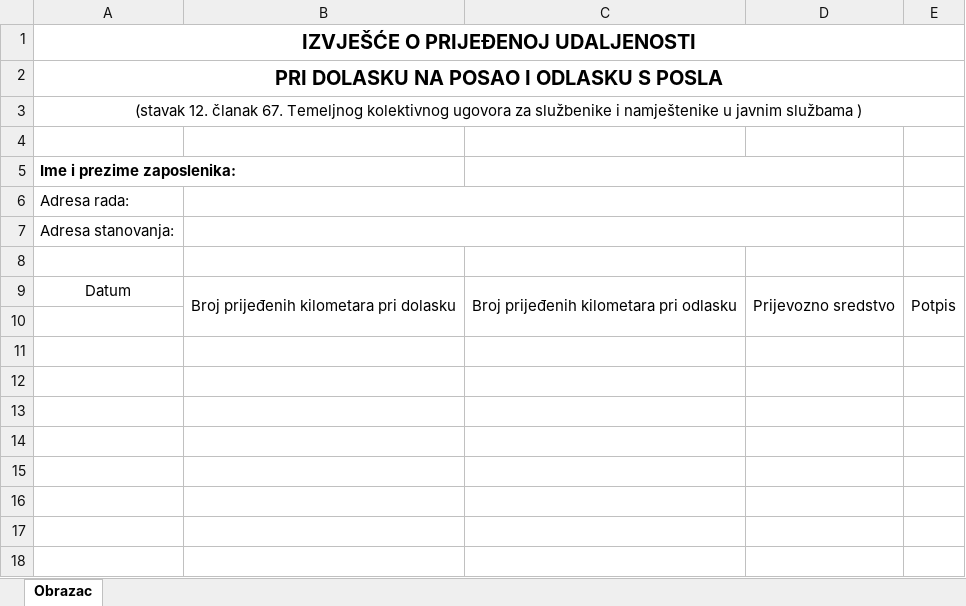
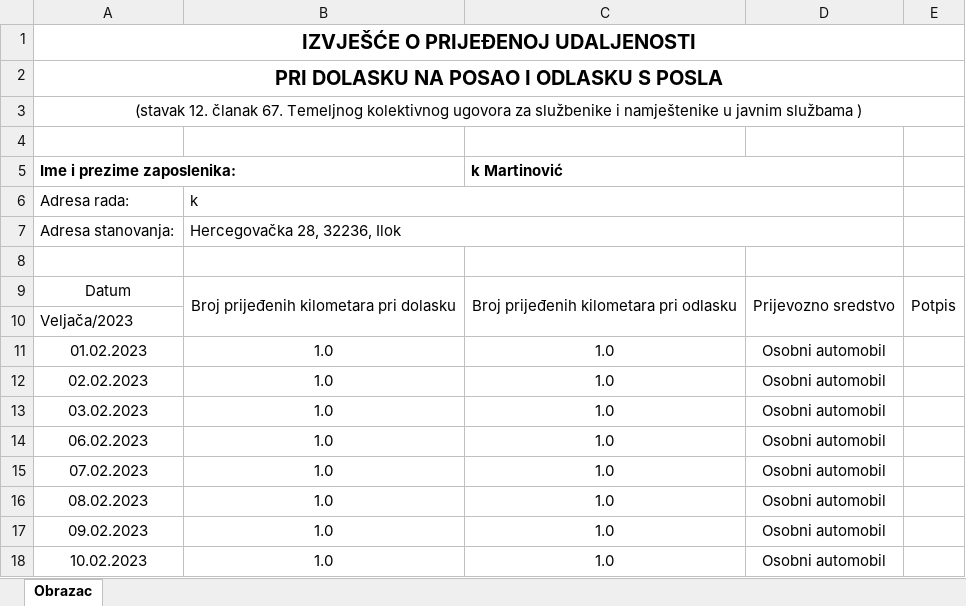
Before and after one commit to i2martin/AdministrationManager, an Excel workbook: static/files/temp_files/tablica-prijevoz.xlsx, sheet Obrazac, drawn as a sheet; only a part is shown; values as stored, in another font and other column widths than the file's, no borders; the diff covers the shown part only; the diff names each change by its address in the sheet, - before the commit and + after, or states it on an @@ line.

```diff
--- a/static/files/temp_files/tablica-prijevoz.xlsx (sheet Obrazac)
+++ b/static/files/temp_files/tablica-prijevoz.xlsx (sheet Obrazac)
-C5: (empty)
+C5: k Martinović
-B6: (empty)
+B6: k
-B7: (empty)
+B7: Hercegovačka 28, 32236, Ilok
-A10: (empty)
+A10: Veljača/2023
-row 11: (empty)
+row 11: 01.02.2023 | 1.0 | 1.0 | Osobni automobil
-row 12: (empty)
+row 12: 02.02.2023 | 1.0 | 1.0 | Osobni automobil
-row 13: (empty)
+row 13: 03.02.2023 | 1.0 | 1.0 | Osobni automobil
-row 14: (empty)
+row 14: 06.02.2023 | 1.0 | 1.0 | Osobni automobil
-row 15: (empty)
+row 15: 07.02.2023 | 1.0 | 1.0 | Osobni automobil
-row 16: (empty)
+row 16: 08.02.2023 | 1.0 | 1.0 | Osobni automobil
-row 17: (empty)
+row 17: 09.02.2023 | 1.0 | 1.0 | Osobni automobil
-row 18: (empty)
+row 18: 10.02.2023 | 1.0 | 1.0 | Osobni automobil
```
Also changed, not shown: 1 added row, 1 removed row and 51 edited cells elsewhere in this sheet, static/files/temp_files/tablica-honorari.xlsx, 6 other files.
